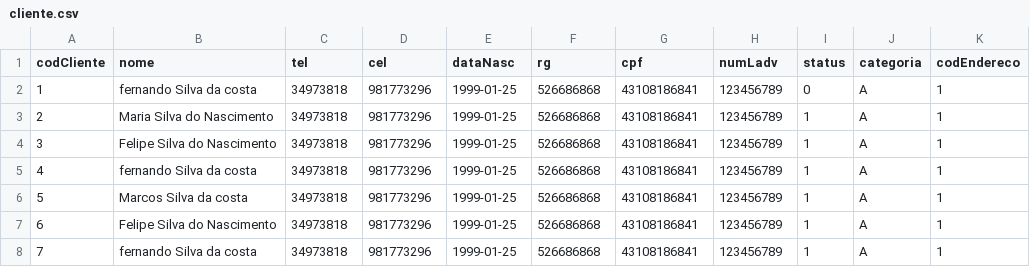
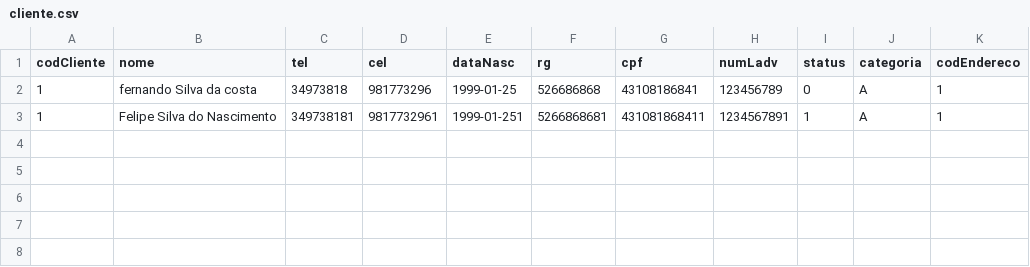
Before and after one commit to felipefsn-07/EasyDrive, a CSV file: autoEscola/tabelas/cliente.csv, drawn as a sheet.

Commit message:
Alteração tabela

```diff
--- a/autoEscola/tabelas/cliente.csv
+++ b/autoEscola/tabelas/cliente.csv
@@ -2,7 +2,2 @@ codCliente,nome,tel,cel,dataNasc,rg,cpf,numLadv,status,categoria,codEndereco
 1,fernando Silva da costa,34973818,981773296,1999-01-25,526686868,43108186841,123456789,0,A,1
-2,Maria Silva do Nascimento,34973818,981773296,1999-01-25,526686868,43108186841,123456789,1,A,1
-3,Felipe Silva do Nascimento,34973818,981773296,1999-01-25,526686868,43108186841,123456789,1,A,1
-4,fernando Silva da costa,34973818,981773296,1999-01-25,526686868,43108186841,123456789,1,A,1
-5,Marcos Silva da costa,34973818,981773296,1999-01-25,526686868,43108186841,123456789,1,A,1
-6,Felipe Silva do Nascimento,34973818,981773296,1999-01-25,526686868,43108186841,123456789,1,A,1
-7,fernando Silva da costa,34973818,981773296,1999-01-25,526686868,43108186841,123456789,1,A,1
+1,Felipe Silva do Nascimento,349738181,9817732961,1999-01-251,5266868681,431081868411,1234567891,1,A,1
```
